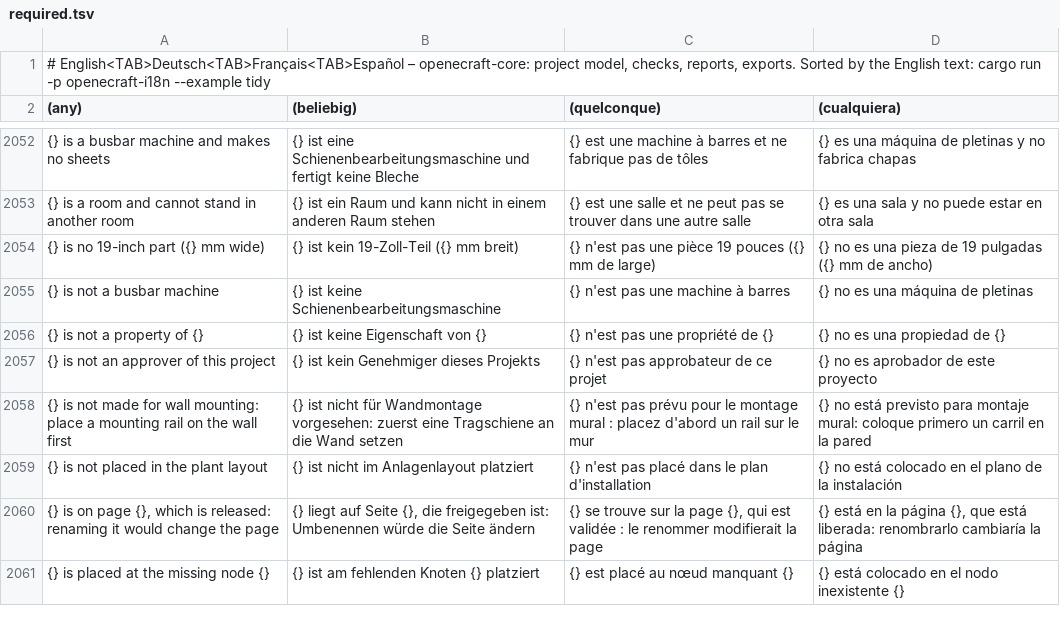
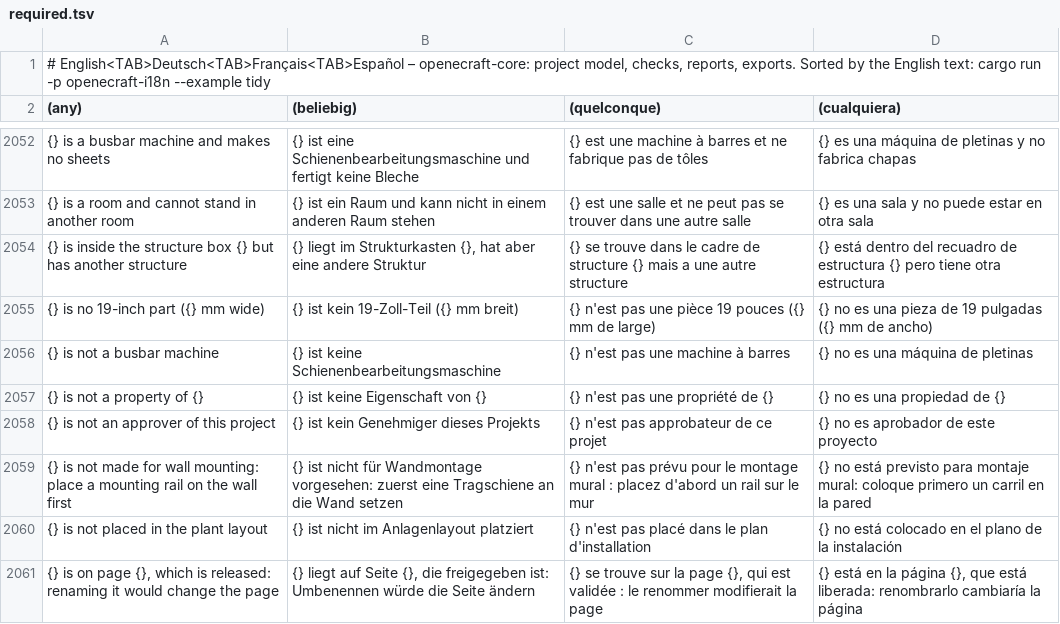
Before and after one commit to jessenic/OpenECraft, a TSV file: crates/openecraft-i18n/src/catalog/core/required.tsv, drawn as a sheet; only a part is shown, gaps mark what is left out; the shorter side is filled out with more unchanged rows; the diff names each change by its address in the sheet, - before the commit and + after, or states it on an @@ line.

```diff
--- a/crates/openecraft-i18n/src/catalog/core/required.tsv
+++ b/crates/openecraft-i18n/src/catalog/core/required.tsv
+row 2054: {} is inside the structure box {} but has another structure | {} liegt im Strukturkasten {}, hat aber eine andere Struktur | {} se trouve dans le cadre de structure {} mais a une autre structure | {} está dentro del recuadro de estructura {} pero tiene otra estructura
```
Also changed, not shown: 8 other files.
